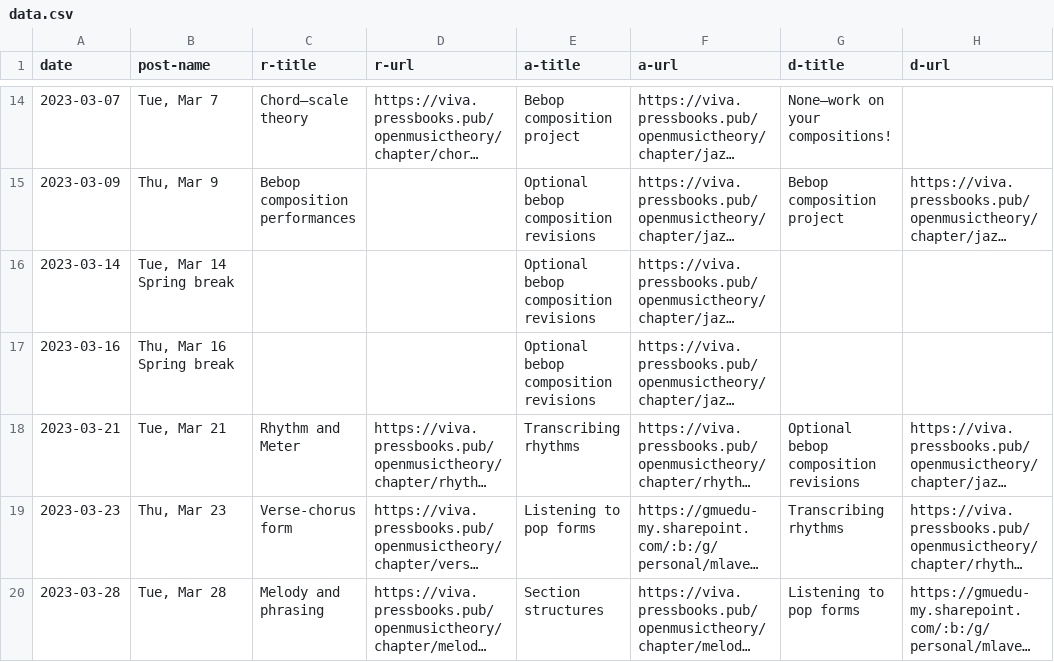
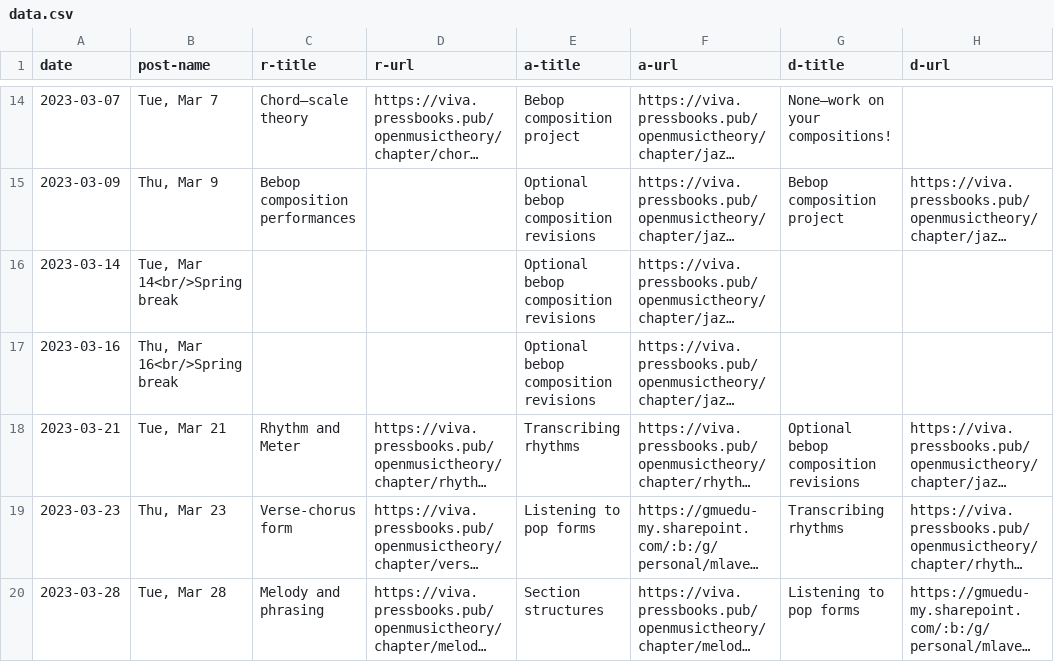
Before and after one commit to meganlavengood/musi216, a CSV file: calendar_generator/data.csv, drawn as a sheet; only a part is shown, gaps mark what is left out; long unchanged cells end in …; ↵ is a line break in a cell; the diff names each change by its address in the sheet, - before the commit and + after, or states it on an @@ line.

Commit message:
css styling, <br/> in titles

```diff
--- a/calendar_generator/data.csv
+++ b/calendar_generator/data.csv
-B16 (post-name): Tue, Mar 14 ↵ Spring break
+B16 (post-name): Tue, Mar 14<br/>Spring break
-B17 (post-name): Thu, Mar 16 ↵ Spring break
+B17 (post-name): Thu, Mar 16<br/>Spring break
```
Also changed, not shown: 16 other files.
